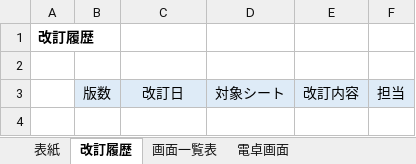
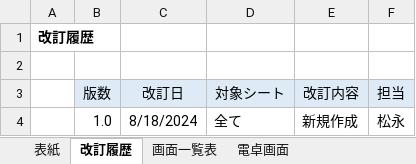
Before and after one commit to YutoMatsunaga-kennsyu/share_kennsyu_matsunaga.yuto, an Excel workbook: 画面設計書/画面設計書_電卓.xlsx, sheet 改訂履歴, drawn as a sheet; values as stored, in another font and other column widths than the file's, no borders; the diff names each change by its address in the sheet, - before the commit and + after, or states it on an @@ line.

```diff
--- a/画面設計書/画面設計書_電卓.xlsx (sheet 改訂履歴)
+++ b/画面設計書/画面設計書_電卓.xlsx (sheet 改訂履歴)
+row 4:  | 1.0 | 8/18/2024 | 全て | 新規作成 | 松永
```
Also changed, not shown: sheet 電卓画面, charts or pictures.
